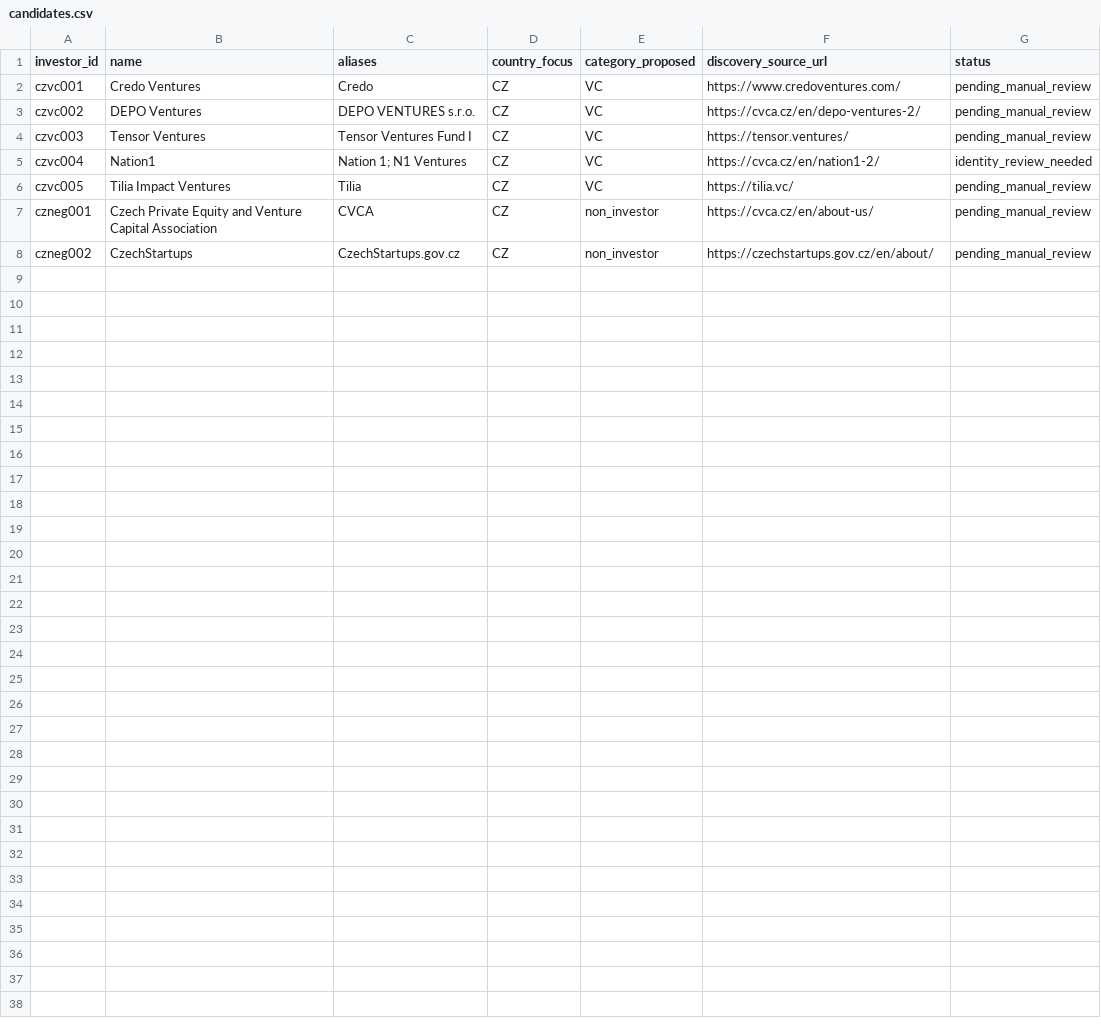
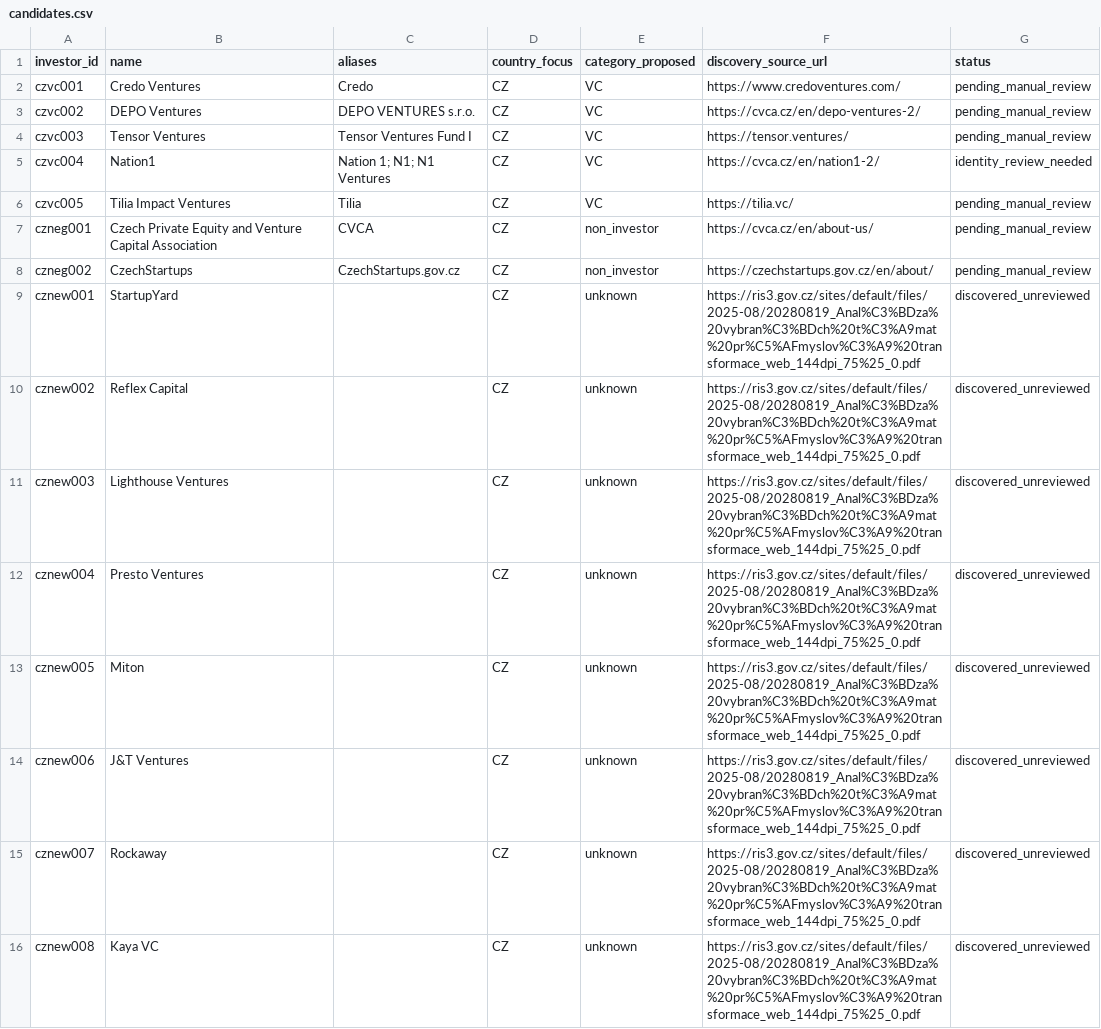
Before and after one commit to Raknogun/InvestorVerify, a CSV file: data/candidates.csv, drawn as a sheet; only a part is shown; the diff covers the shown part only.

```diff
--- a/data/candidates.csv
+++ b/data/candidates.csv
@@ -4,3 +4,3 @@ czvc002,DEPO Ventures,DEPO VENTURES s.r.o.,CZ,VC,https://cvca.cz/en/depo-venture
 czvc003,Tensor Ventures,Tensor Ventures Fund I,CZ,VC,https://tensor.ventures/,pending_manual_review
-czvc004,Nation1,Nation 1; N1 Ventures,CZ,VC,https://cvca.cz/en/nation1-2/,identity_review_needed
+czvc004,Nation1,Nation 1; N1; N1 Ventures,CZ,VC,https://cvca.cz/en/nation1-2/,identity_review_needed
 czvc005,Tilia Impact Ventures,Tilia,CZ,VC,https://tilia.vc/,pending_manual_review
@@ -8 +8,9 @@ czneg001,Czech Private Equity and Venture Capital Association,CVCA,CZ,non_invest
 czneg002,CzechStartups,CzechStartups.gov.cz,CZ,non_investor,https://czechstartups.gov.cz/en/about/,pending_manual_review
+cznew001,StartupYard,,CZ,unknown,https://ris3.gov.cz/sites/default/files/2025-08/20280819_Anal%C3%BDza%20vybran%C3%BDch%20t%C3%A9mat%20pr%C5%AFmyslov%C3%A9%20transformace_web_144dpi_75%25_0.pdf,discovered_unreviewed
+cznew002,Reflex Capital,,CZ,unknown,https://ris3.gov.cz/sites/default/files/2025-08/20280819_Anal%C3%BDza%20vybran%C3%BDch%20t%C3%A9mat%20pr%C5%AFmyslov%C3%A9%20transformace_web_144dpi_75%25_0.pdf,discovered_unreviewed
+cznew003,Lighthouse Ventures,,CZ,unknown,https://ris3.gov.cz/sites/default/files/2025-08/20280819_Anal%C3%BDza%20vybran%C3%BDch%20t%C3%A9mat%20pr%C5%AFmyslov%C3%A9%20transformace_web_144dpi_75%25_0.pdf,discovered_unreviewed
+cznew004,Presto Ventures,,CZ,unknown,https://ris3.gov.cz/sites/default/files/2025-08/20280819_Anal%C3%BDza%20vybran%C3%BDch%20t%C3%A9mat%20pr%C5%AFmyslov%C3%A9%20transformace_web_144dpi_75%25_0.pdf,discovered_unreviewed
+cznew005,Miton,,CZ,unknown,https://ris3.gov.cz/sites/default/files/2025-08/20280819_Anal%C3%BDza%20vybran%C3%BDch%20t%C3%A9mat%20pr%C5%AFmyslov%C3%A9%20transformace_web_144dpi_75%25_0.pdf,discovered_unreviewed
+cznew006,J&T Ventures,,CZ,unknown,https://ris3.gov.cz/sites/default/files/2025-08/20280819_Anal%C3%BDza%20vybran%C3%BDch%20t%C3%A9mat%20pr%C5%AFmyslov%C3%A9%20transformace_web_144dpi_75%25_0.pdf,discovered_unreviewed
+cznew007,Rockaway,,CZ,unknown,https://ris3.gov.cz/sites/default/files/2025-08/20280819_Anal%C3%BDza%20vybran%C3%BDch%20t%C3%A9mat%20pr%C5%AFmyslov%C3%A9%20transformace_web_144dpi_75%25_0.pdf,discovered_unreviewed
+cznew008,Kaya VC,,CZ,unknown,https://ris3.gov.cz/sites/default/files/2025-08/20280819_Anal%C3%BDza%20vybran%C3%BDch%20t%C3%A9mat%20pr%C5%AFmyslov%C3%A9%20transformace_web_144dpi_75%25_0.pdf,discovered_unreviewed
```
Also changed, not shown: 12 added rows elsewhere in this file, 8 other files.
